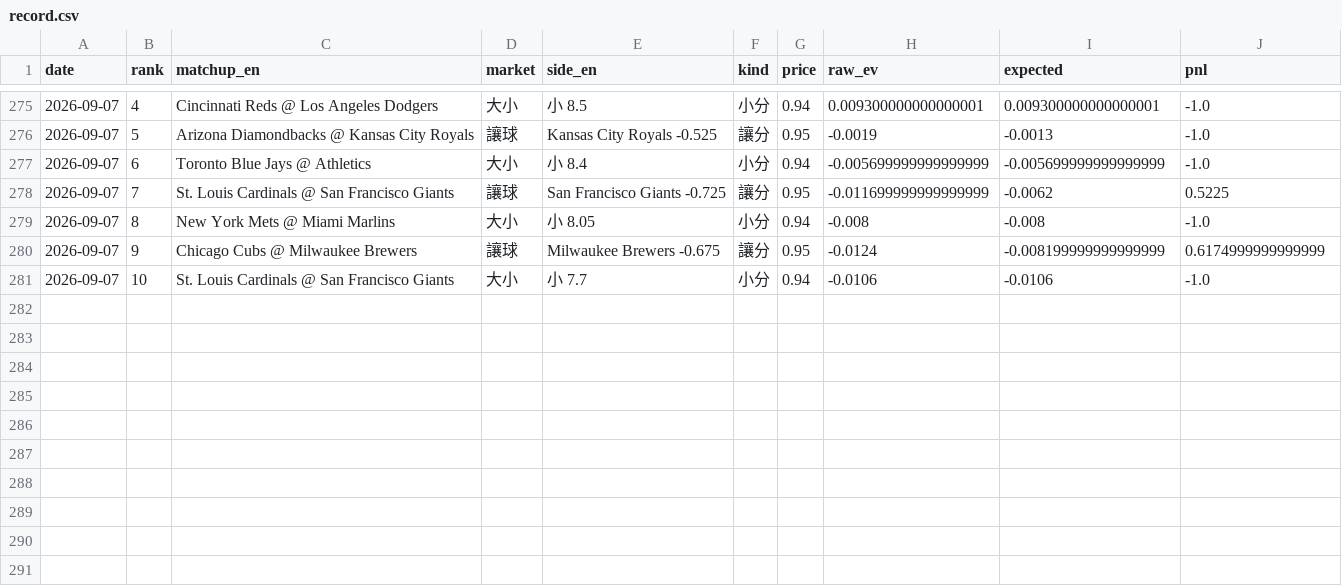
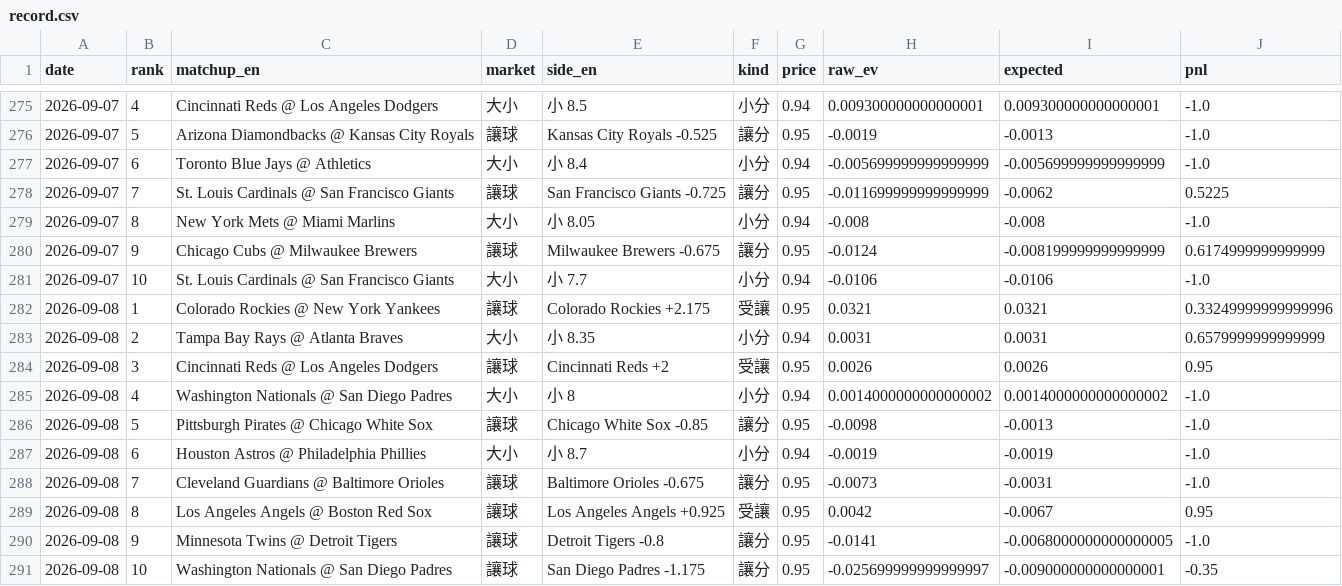
Before and after one commit to GizzyJeans/MLB, a CSV file: data/record.csv, drawn as a sheet; only a part is shown, gaps mark what is left out.

```diff
--- a/data/record.csv
+++ b/data/record.csv
@@ -281 +281,11 @@ date,rank,matchup_en,market,side_en,kind,price,raw_ev,expected,pnl
 2026-09-07,10,St. Louis Cardinals @ San Francisco Giants,大小,小 7.7,小分,0.94,-0.0106,-0.0106,-1.0
+2026-09-08,1,Colorado Rockies @ New York Yankees,讓球,Colorado Rockies +2.175,受讓,0.95,0.0321,0.0321,0.33249999999999996
+2026-09-08,2,Tampa Bay Rays @ Atlanta Braves,大小,小 8.35,小分,0.94,0.0031,0.0031,0.6579999999999999
+2026-09-08,3,Cincinnati Reds @ Los Angeles Dodgers,讓球,Cincinnati Reds +2,受讓,0.95,0.0026,0.0026,0.95
+2026-09-08,4,Washington Nationals @ San Diego Padres,大小,小 8,小分,0.94,0.0014000000000000002,0.0014000000000000002,-1.0
+2026-09-08,5,Pittsburgh Pirates @ Chicago White Sox,讓球,Chicago White Sox -0.85,讓分,0.95,-0.0098,-0.0013,-1.0
+2026-09-08,6,Houston Astros @ Philadelphia Phillies,大小,小 8.7,小分,0.94,-0.0019,-0.0019,-1.0
+2026-09-08,7,Cleveland Guardians @ Baltimore Orioles,讓球,Baltimore Orioles -0.675,讓分,0.95,-0.0073,-0.0031,-1.0
+2026-09-08,8,Los Angeles Angels @ Boston Red Sox,讓球,Los Angeles Angels +0.925,受讓,0.95,0.0042,-0.0067,0.95
+2026-09-08,9,Minnesota Twins @ Detroit Tigers,讓球,Detroit Tigers -0.8,讓分,0.95,-0.0141,-0.0068000000000000005,-1.0
+2026-09-08,10,Washington Nationals @ San Diego Padres,讓球,San Diego Padres -1.175,讓分,0.95,-0.025699999999999997,-0.009000000000000001,-0.35
```
Also changed, not shown: 2 other files.
